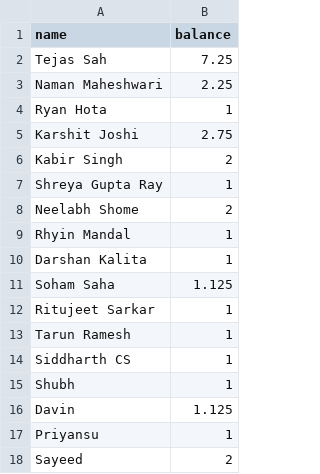
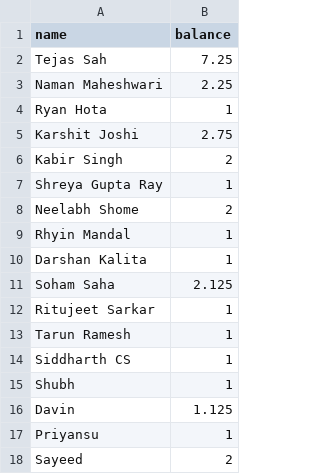
Before and after one commit to TheArjunAgarwal/markov-bank, a CSV file: data.csv, drawn as a sheet.

```diff
--- a/data.csv
+++ b/data.csv
@@ -10,3 +10,3 @@ Rhyin Mandal, 1
 Darshan Kalita, 1,
-Soham Saha, 1.125
+Soham Saha, 2.125
 Ritujeet Sarkar, 1
```
Also changed, not shown: 1 other file.
